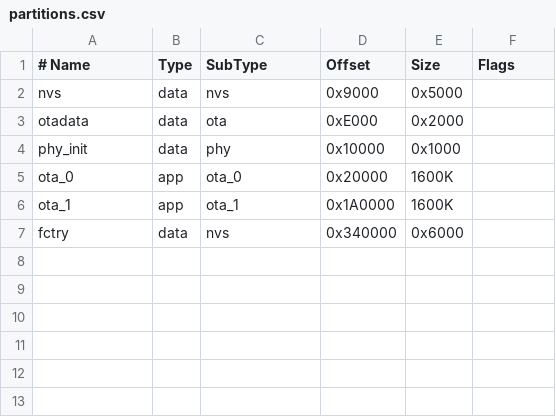
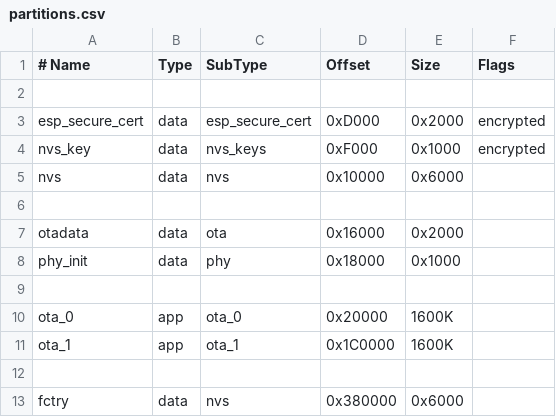
Before and after one commit to GodsCrisis/esp-rainmaker, a CSV file: examples/PlantWatering/partitions.csv, drawn as a sheet; addresses are those after the commit; the diff names each change by its address in the sheet, - before the commit and + after, or states it on an @@ line.

Commit message:
Update partitions.csv with new entries and encryption

```diff
--- a/examples/PlantWatering/partitions.csv
+++ b/examples/PlantWatering/partitions.csv
+row 2: (empty)
+row 3: esp_secure_cert | data | esp_secure_cert | 0xD000 | 0x2000 | encrypted
+row 4: nvs_key | data | nvs_keys | 0xF000 | 0x1000 | encrypted
-D5 (Offset): 0x9000
+D5 (Offset): 0x10000
-E5 (Size): 0x5000
+E5 (Size): 0x6000
+row 6: (empty)
-D7 (Offset): 0xE000
+D7 (Offset): 0x16000
-D8 (Offset): 0x10000
+D8 (Offset): 0x18000
+row 9: (empty)
-D11 (Offset): 0x1A0000
+D11 (Offset): 0x1C0000
+row 12: (empty)
-D13 (Offset): 0x340000
+D13 (Offset): 0x380000
```
